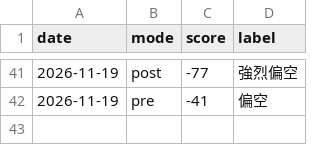
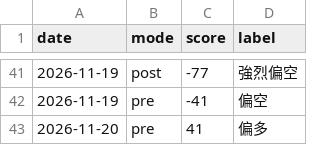
Before and after one commit to Roylin520/stockMarket, a CSV file: data/history_signals.csv, drawn as a sheet; only a part is shown, gaps mark what is left out.

```diff
--- a/data/history_signals.csv
+++ b/data/history_signals.csv
@@ -42 +42,2 @@
 2026-11-19,pre,-41,偏空
+2026-11-20,pre,41,偏多
```
Also changed, not shown: data/history_futures.csv, data/history_us.csv, 2 other files.
